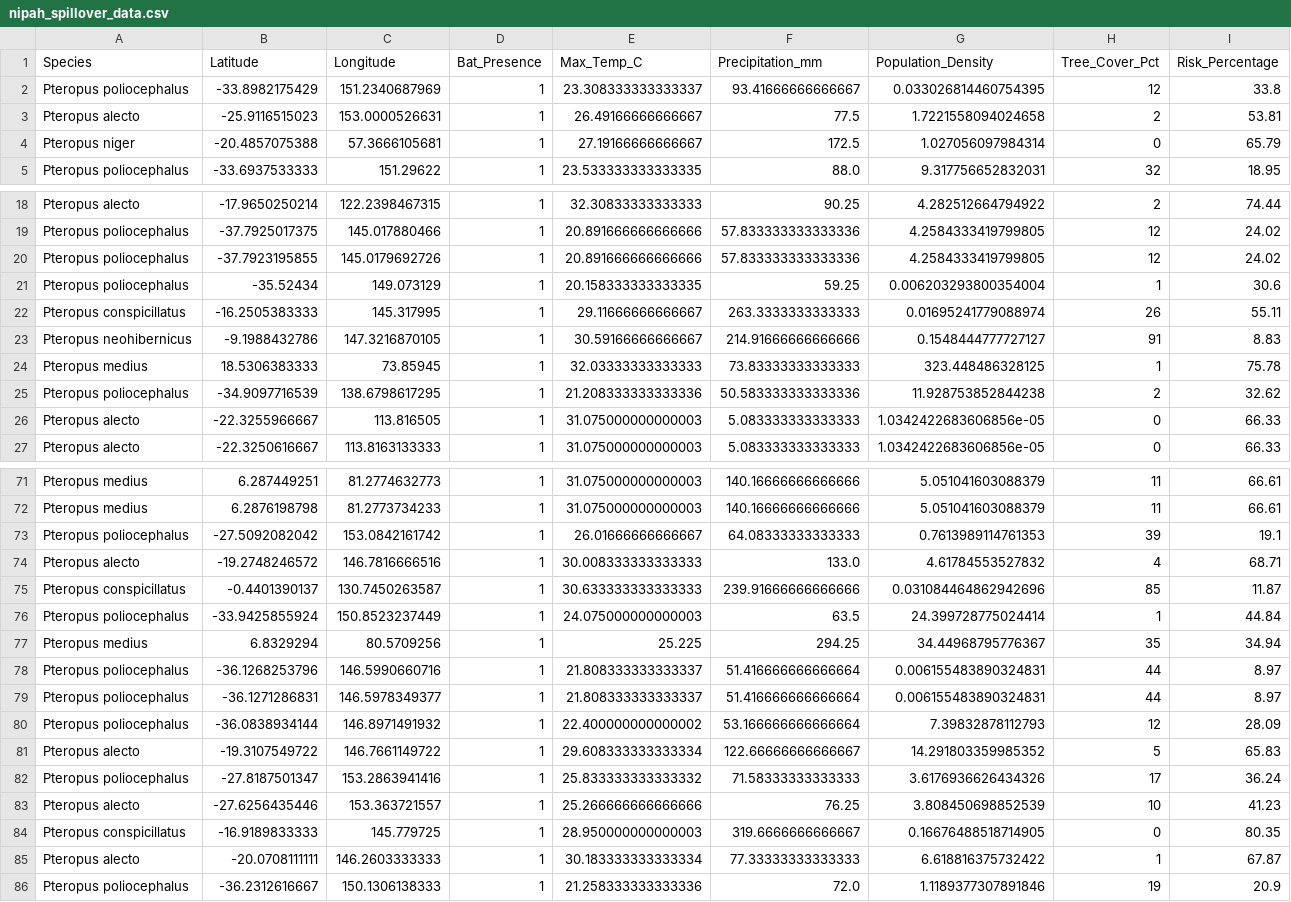
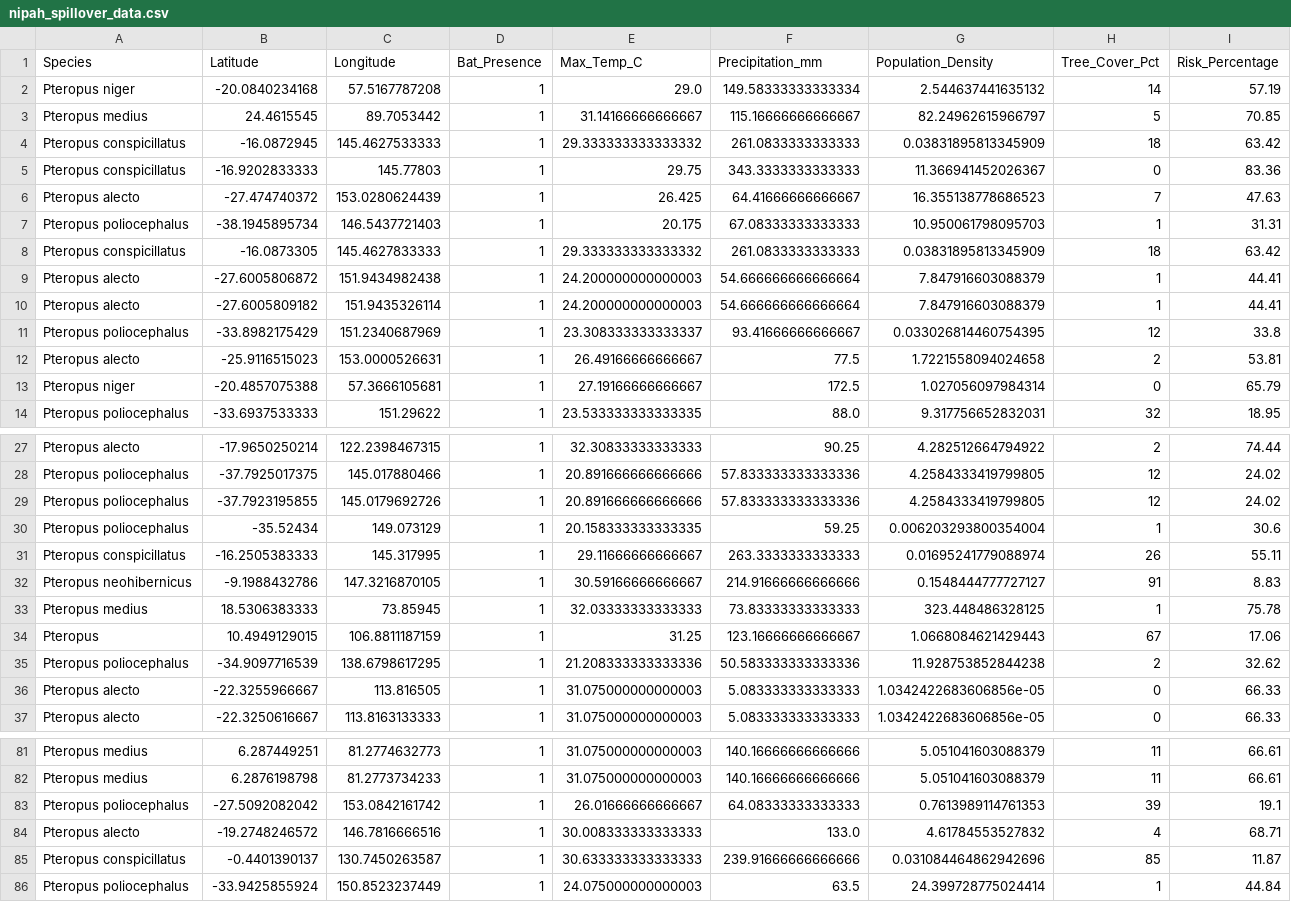
Before and after one commit to raghavvv1901/Nipah-Project, a CSV file: nipah_spillover_data.csv, drawn as a sheet; only a part is shown, gaps mark what is left out; removed rows and columns are numbered as before the commit, all else as after; the diff names each change by its address in the sheet, - before the commit and + after, or states it on an @@ line.

```diff
--- a/nipah_spillover_data.csv
+++ b/nipah_spillover_data.csv
+row 2: Pteropus niger | -20.0840234168 | 57.5167787208 | 1 | 29.0 | 149.58333333333334 | 2.544637441635132 | 14 | 57.19
+row 3: Pteropus medius | 24.4615545 | 89.7053442 | 1 | 31.14166666666667 | 115.16666666666667 | 82.24962615966797 | 5 | 70.85
+row 4: Pteropus conspicillatus | -16.0872945 | 145.4627533333 | 1 | 29.333333333333332 | 261.0833333333333 | 0.03831895813345909 | 18 | 63.42
+row 5: Pteropus conspicillatus | -16.9202833333 | 145.77803 | 1 | 29.75 | 343.3333333333333 | 11.366941452026367 | 0 | 83.36
+row 6: Pteropus alecto | -27.474740372 | 153.0280624439 | 1 | 26.425 | 64.41666666666667 | 16.355138778686523 | 7 | 47.63
+row 7: Pteropus poliocephalus | -38.1945895734 | 146.5437721403 | 1 | 20.175 | 67.08333333333333 | 10.950061798095703 | 1 | 31.31
+row 8: Pteropus conspicillatus | -16.0873305 | 145.4627833333 | 1 | 29.333333333333332 | 261.0833333333333 | 0.03831895813345909 | 18 | 63.42
+row 9: Pteropus alecto | -27.6005806872 | 151.9434982438 | 1 | 24.200000000000003 | 54.666666666666664 | 7.847916603088379 | 1 | 44.41
+row 10: Pteropus alecto | -27.6005809182 | 151.9435326114 | 1 | 24.200000000000003 | 54.666666666666664 | 7.847916603088379 | 1 | 44.41
+row 34: Pteropus | 10.4949129015 | 106.8811187159 | 1 | 31.25 | 123.16666666666667 | 1.0668084621429443 | 67 | 17.06
-row 77: Pteropus medius | 6.8329294 | 80.5709256 | 1 | 25.225 | 294.25 | 34.44968795776367 | 35 | 34.94
-row 78: Pteropus poliocephalus | -36.1268253796 | 146.5990660716 | 1 | 21.808333333333337 | 51.416666666666664 | 0.006155483890324831 | 44 | 8.97
-row 79: Pteropus poliocephalus | -36.1271286831 | 146.5978349377 | 1 | 21.808333333333337 | 51.416666666666664 | 0.006155483890324831 | 44 | 8.97
-row 80: Pteropus poliocephalus | -36.0838934144 | 146.8971491932 | 1 | 22.400000000000002 | 53.166666666666664 | 7.39832878112793 | 12 | 28.09
-row 81: Pteropus alecto | -19.3107549722 | 146.7661149722 | 1 | 29.608333333333334 | 122.66666666666667 | 14.291803359985352 | 5 | 65.83
-row 82: Pteropus poliocephalus | -27.8187501347 | 153.2863941416 | 1 | 25.833333333333332 | 71.58333333333333 | 3.6176936626434326 | 17 | 36.24
-row 83: Pteropus alecto | -27.6256435446 | 153.363721557 | 1 | 25.266666666666666 | 76.25 | 3.808450698852539 | 10 | 41.23
-row 84: Pteropus conspicillatus | -16.9189833333 | 145.779725 | 1 | 28.950000000000003 | 319.6666666666667 | 0.16676488518714905 | 0 | 80.35
-row 85: Pteropus alecto | -20.0708111111 | 146.2603333333 | 1 | 30.183333333333334 | 77.33333333333333 | 6.618816375732422 | 1 | 67.87
-row 86: Pteropus poliocephalus | -36.2312616667 | 150.1306138333 | 1 | 21.258333333333336 | 72.0 | 1.1189377307891846 | 19 | 20.9
```
